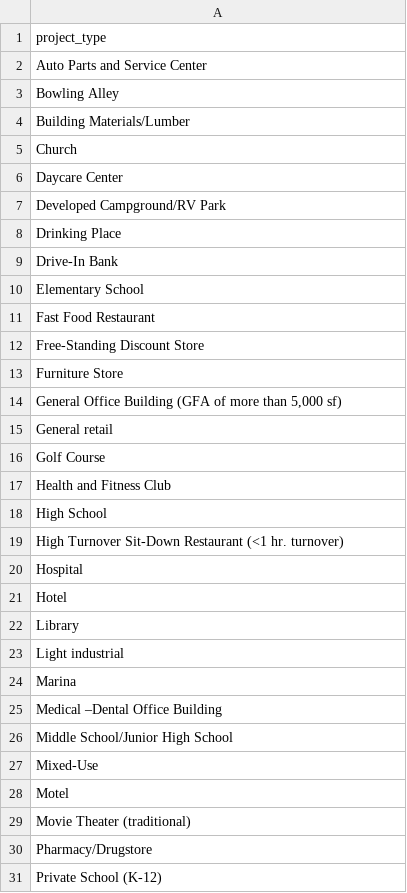
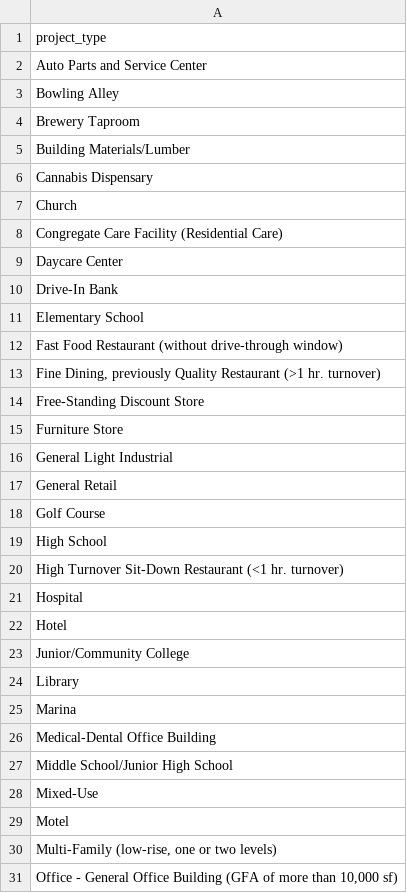
Before and after one commit to trpa-agency/PIA_Web_Tool, a CSV file: project_types.csv, drawn as a sheet; only a part is shown; the shorter side is filled out with more unchanged rows; removed rows and columns are numbered as before the commit, all else as after; the diff covers the shown part only; the diff names each change by its address in the sheet, - before the commit and + after, or states it on an @@ line.

```diff
--- a/project_types.csv
+++ b/project_types.csv
+row 4: Brewery Taproom
+row 6: Cannabis Dispensary
+row 8: Congregate Care Facility (Residential Care)
-row 7: Developed Campground/RV Park
-row 8: Drinking Place
-A12: Fast Food Restaurant
+A12: Fast Food Restaurant (without drive-through window)
+row 13: Fine Dining, previously Quality Restaurant (>1 hr. turnover)
-A16: General Office Building (GFA of more than 5,000 sf)
+A16: General Light Industrial
-A17: General retail
+A17: General Retail
-row 17: Health and Fitness Club
+row 23: Junior/Community College
-row 23: Light industrial
-A26: Medical –Dental Office Building
+A26: Medical-Dental Office Building
-A30: Movie Theater (traditional)
+A30: Multi-Family (low-rise, one or two levels)
+row 31: Office - General Office Building (GFA of more than 10,000 sf)
```
Also changed, not shown: 5 added rows, 2 removed rows and 1 edited cell elsewhere in this file, data/trip_rates.csv, 14 other files.
